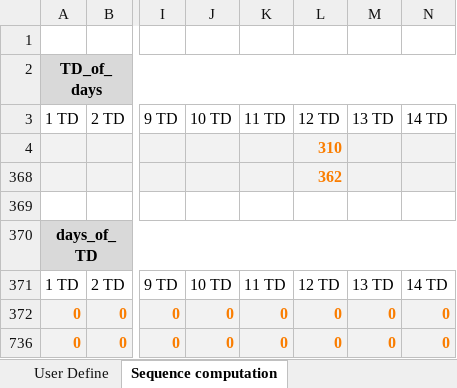
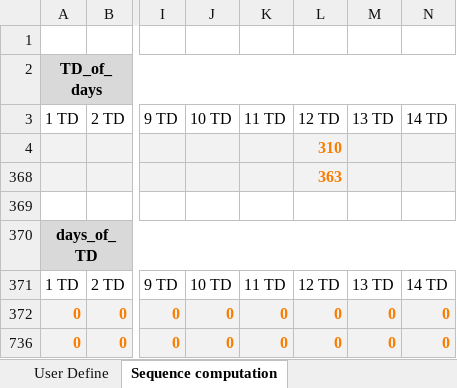
Before and after one commit to energyscope/EnergyScope_pathway, an Excel workbook: Data_management/STEP_1_out.xlsx, sheet Sequence computation, drawn as a sheet; only a part is shown, gaps mark what is left out; values as stored, in another font and other column widths than the file's, no borders; the diff names each change by its address in the sheet, - before the commit and + after, or states it on an @@ line.

```diff
--- a/Data_management/STEP_1_out.xlsx (sheet Sequence computation)
+++ b/Data_management/STEP_1_out.xlsx (sheet Sequence computation)
-L368: 362
+L368: 363
```
Also changed, not shown: sheet User Define, hidden cells, 17 other files.
